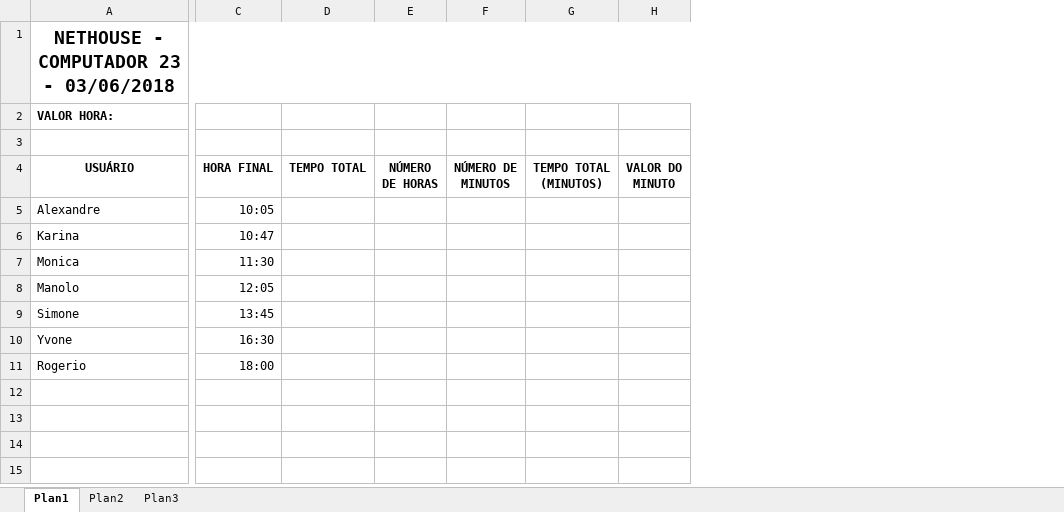
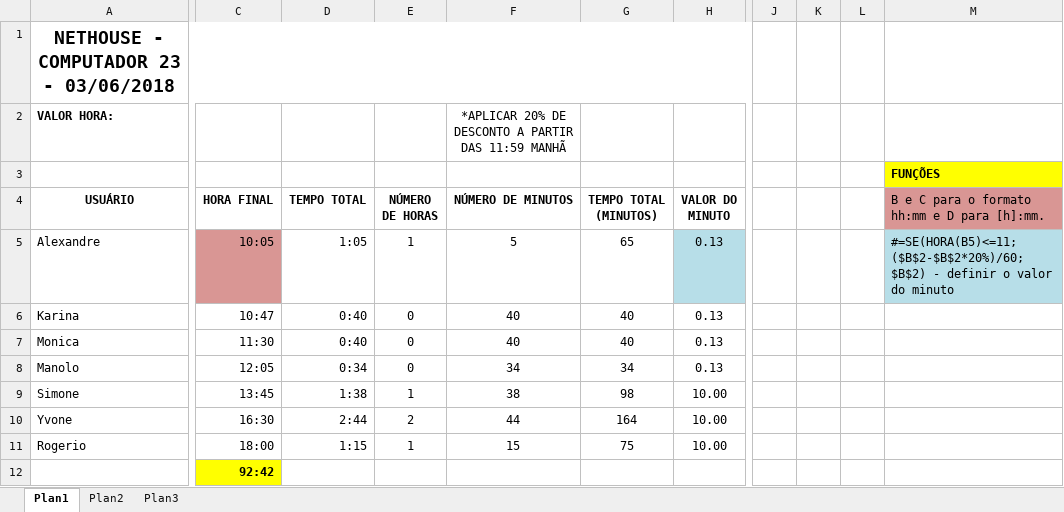
Before and after one commit to Yuri-Mendes/Classes_Excel_Senac, an Excel workbook: Capítulo02/Capítulo02/LAN HOUSE.xlsx, sheet Plan1, drawn as a sheet; only a part is shown, gaps mark what is left out; values as stored, in another font and other column widths than the file's, no borders; removed rows and columns are numbered as before the commit, all else as after; rows hold the shown columns only; the diff names each change by its address in the sheet, - before the commit and + after, or states it on an @@ line.

```diff
--- a/Capítulo02/Capítulo02/LAN HOUSE.xlsx (sheet Plan1)
+++ b/Capítulo02/Capítulo02/LAN HOUSE.xlsx (sheet Plan1)
-column F (NÚMERO DE MINUTOS), empty
-column G (TEMPO TOTAL (MINUTOS)), empty
-column H (VALOR DO MINUTO), empty
+column F (NÚMERO DE MINUTOS), row 2: *APLICAR 20% DE DESCONTO A PARTIR DAS 11:59 MANHÃ; rows 5-11: 5 | 40 | 40 | 34 | 38 | 44 | 15
+column G (TEMPO TOTAL (MINUTOS)), rows 5-11: 65 | 40 | 40 | 34 | 98 | 164 | 75
+column H (VALOR DO MINUTO), rows 5-11: 0.13 | 0.13 | 0.13 | 0.13 | 10.00 | 10.00 | 10.00
+column J, empty
+column K, empty
+column L, empty
+column M, rows 3-5: FUNÇÕES | B e C para o formato hh:mm e D para [h]:mm. | #=SE(HORA(B5)<=11;($B$2-$B$2*20%)/60;$B$2) - definir o valor do minuto
-C5 fill: none
+C5 fill: #D99694
-D5 (TEMPO TOTAL): (empty)
+D5 (TEMPO TOTAL): 1:05
-E5 (NÚMERO DE HORAS): (empty)
+E5 (NÚMERO DE HORAS): 1
-D6:D7 (TEMPO TOTAL): (empty)
+D6:D7 (TEMPO TOTAL): 0:40
-E6:E8 (NÚMERO DE HORAS): (empty)
+E6:E8 (NÚMERO DE HORAS): 0
-D8 (TEMPO TOTAL): (empty)
+D8 (TEMPO TOTAL): 0:34
-D9 (TEMPO TOTAL): (empty)
+D9 (TEMPO TOTAL): 1:38
-E9 (NÚMERO DE HORAS): (empty)
+E9 (NÚMERO DE HORAS): 1
-D10 (TEMPO TOTAL): (empty)
+D10 (TEMPO TOTAL): 2:44
-E10 (NÚMERO DE HORAS): (empty)
+E10 (NÚMERO DE HORAS): 2
-D11 (TEMPO TOTAL): (empty)
+D11 (TEMPO TOTAL): 1:15
-E11 (NÚMERO DE HORAS): (empty)
+E11 (NÚMERO DE HORAS): 1
+row 12:  | 92:42
```
Also changed, not shown: Capítulo02/Capítulo02/FORMATACAO DE DATAS.xlsx, Capítulo02/Capítulo02/VASSOURAS.xlsx, 1 other file.
